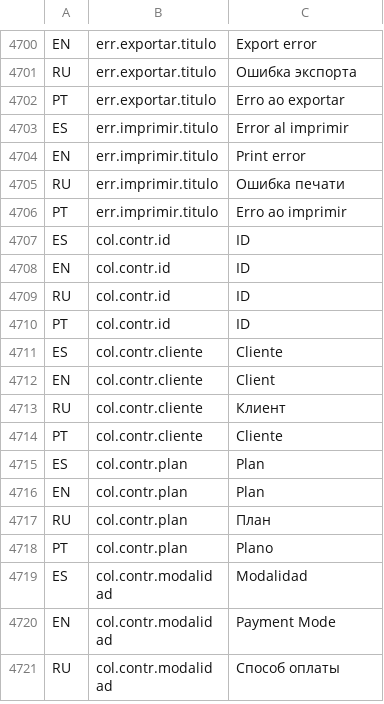
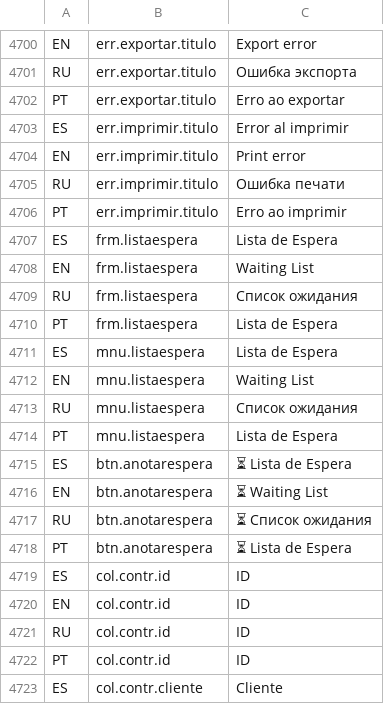
Before and after one commit to valentinamorana/Trabajo-de-Diploma, a TSV file: Servicios/Multiidioma/traducciones.tsv, drawn as a sheet; only a part is shown, gaps mark what is left out; the shorter side is filled out with more unchanged rows.

Commit message:
Corrige hallazgos bajos #7-#9 de la auditoría de usabilidad
- traducciones.tsv: agrega frm.listaespera, mnu.listaespera y
  btn.anotarespera (4 idiomas c/u) — las 3 claves a las que ya apuntaban
  ListaEsperaForm/Menu/Prendas.Designer.cs, pero que no existían en el
  corpus: el lookup fallaba en silencio y esos 3 controles quedaban en
  español fijo en cualquier idioma. Sin cambios de código: solo faltaban
  las claves.
- 6 diálogos que no heredan FormBase mostraban ex.Message crudo (sin
  resolver BE.AppException) ante una excepción inesperada: PrendaForm
  (no intentaba resolver AppException en absoluto), ConfirmarAdminForm,
  MiPerfilForm, MantenimientoHistorialForm, y los catch genéricos de
  DesbloqueoEmergenciaForm/CambioClaveObligatorioForm (su catch de
  AppException ya traducía bien). Todos ahora resuelven la clave contra
  el idioma activo (Traductor.Resolver), y los dos últimos usan el mensaje
  genérico msg.error.inesperado para la excepción realmente inesperada,
  mismo criterio que FormBase.MostrarError(Exception).
- GestorPermisos.BtnExplorador_Click: abría un ExploradorCompositeForm
  nuevo en cada click, sin revisar si ya había uno abierto — a diferencia
  de todo el resto de los abridores de forms de la app. Ahora trackea la
  instancia y hace bring-to-front si ya está abierta.

```diff
--- a/Servicios/Multiidioma/traducciones.tsv
+++ b/Servicios/Multiidioma/traducciones.tsv
@@ -4706,2 +4706,14 @@ RU	err.imprimir.titulo	Ошибка печати
 PT	err.imprimir.titulo	Erro ao imprimir
+ES	frm.listaespera	Lista de Espera
+EN	frm.listaespera	Waiting List
+RU	frm.listaespera	Список ожидания
+PT	frm.listaespera	Lista de Espera
+ES	mnu.listaespera	Lista de Espera
+EN	mnu.listaespera	Waiting List
+RU	mnu.listaespera	Список ожидания
+PT	mnu.listaespera	Lista de Espera
+ES	btn.anotarespera	⏳ Lista de Espera
+EN	btn.anotarespera	⏳ Waiting List
+RU	btn.anotarespera	⏳ Список ожидания
+PT	btn.anotarespera	⏳ Lista de Espera
 ES	col.contr.id	ID
```
Also changed, not shown: 7 other files.
